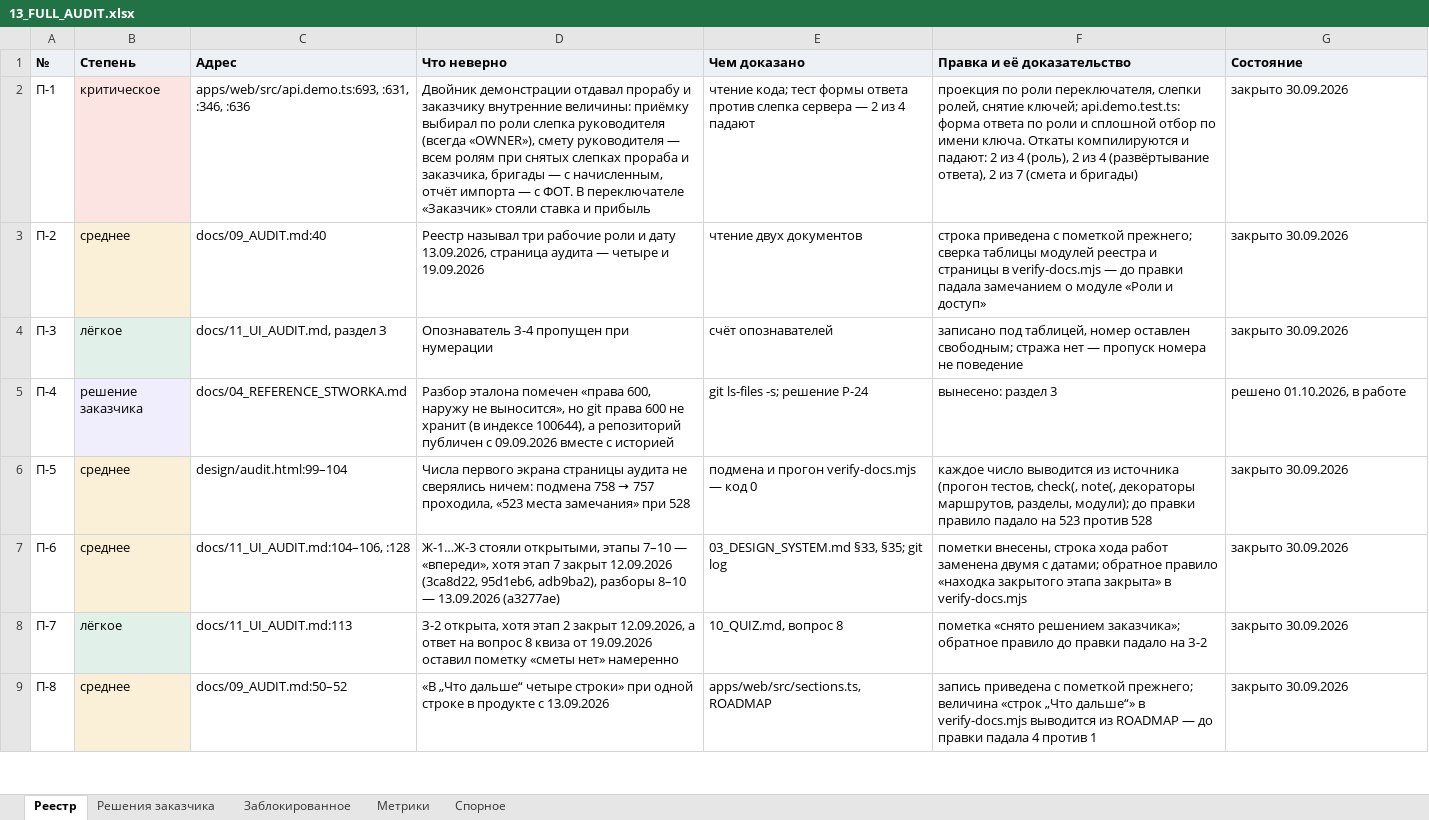
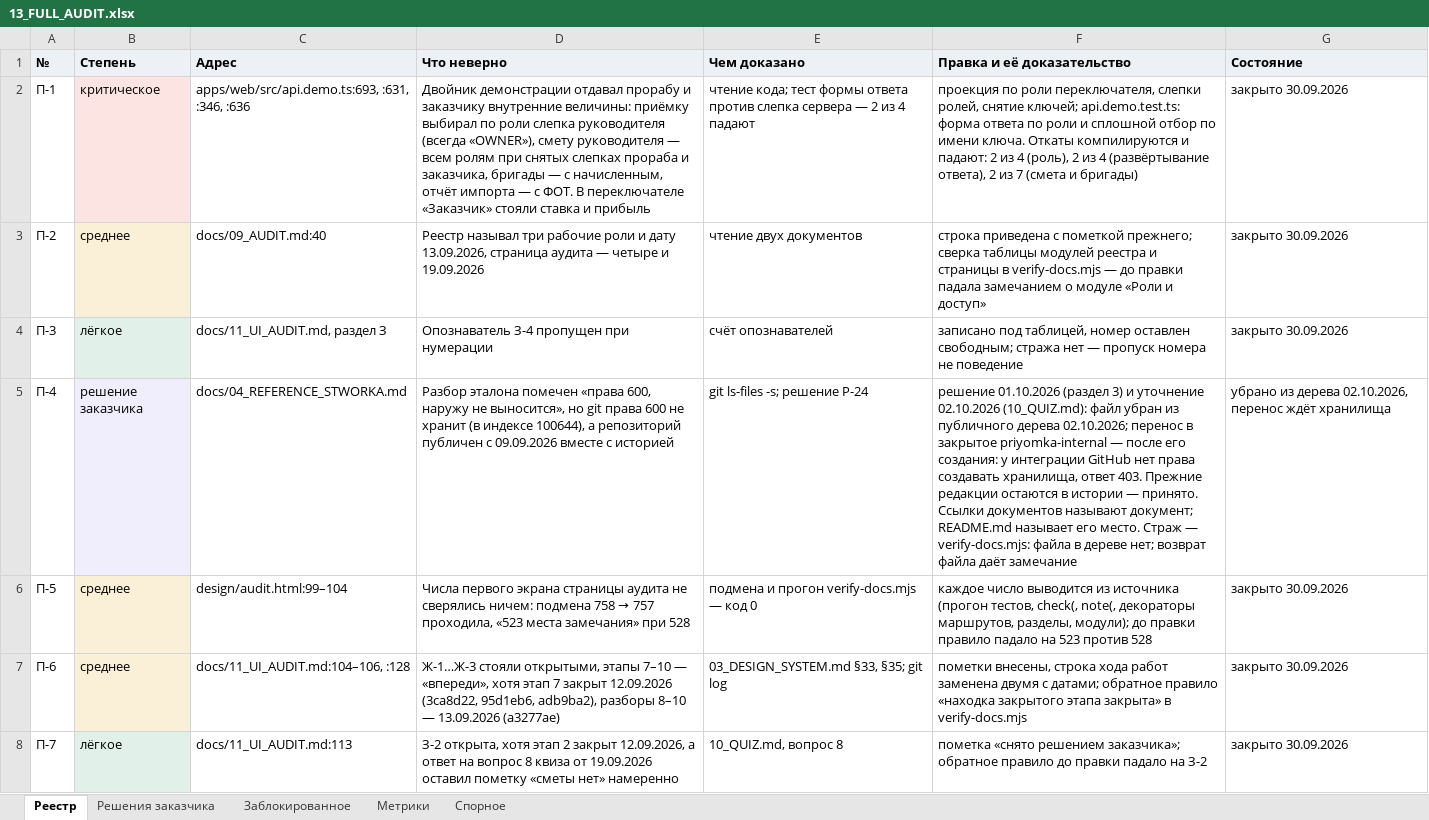
Before and after one commit to klemmerpavel-beep/Acceptance-Facility-Management-System, an Excel workbook: docs/13_FULL_AUDIT.xlsx, sheet Реестр, drawn as a sheet; only a part is shown; the shorter side is filled out with more unchanged rows; values as stored, in another font and other column widths than the file's, no borders; the diff names each change by its address in the sheet, - before the commit and + after, or states it on an @@ line.

```diff
--- a/docs/13_FULL_AUDIT.xlsx (sheet Реестр)
+++ b/docs/13_FULL_AUDIT.xlsx (sheet Реестр)
-F5 (Правка и её доказательство): вынесено: раздел 3
+F5 (Правка и её доказательство): решение 01.10.2026 (раздел 3) и уточнение 02.10.2026 (10_QUIZ.md): файл убран из публичного дерева 02.10.2026; перенос в закрытое priyomka-internal — после его создания: у интеграции GitHub нет права создавать хранилища, ответ 403. Прежние редакции остаются в истории — принято. Ссылки документов называют документ; README.md называет его место. Страж — verify-docs.mjs: файла в дереве нет; возврат файла даёт замечание
-G5 (Состояние): решено 01.10.2026, в работе
+G5 (Состояние): убрано из дерева 02.10.2026, перенос ждёт хранилища
```
Also changed, not shown: sheet Метрики, 8 other files.
